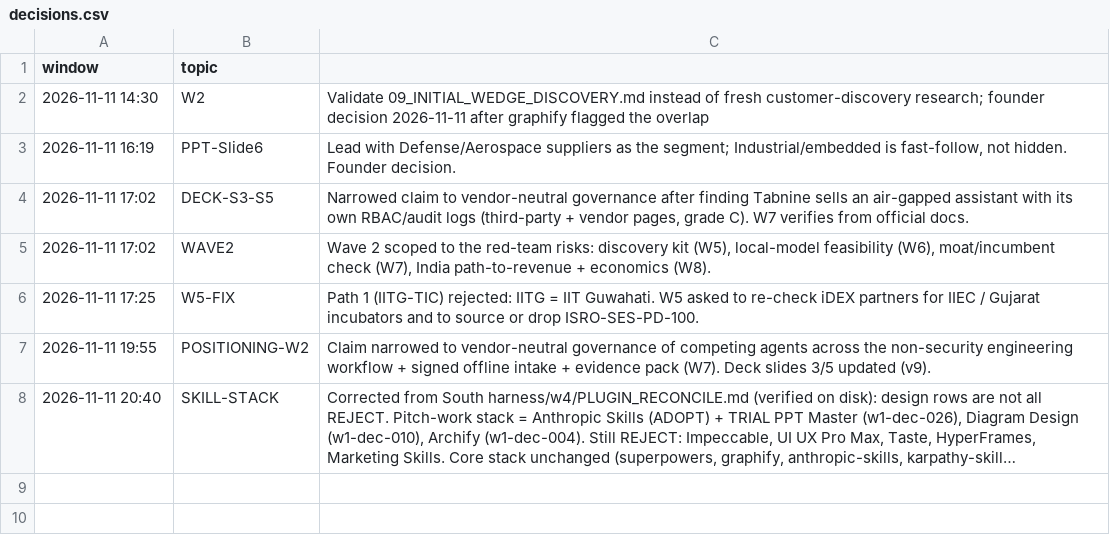
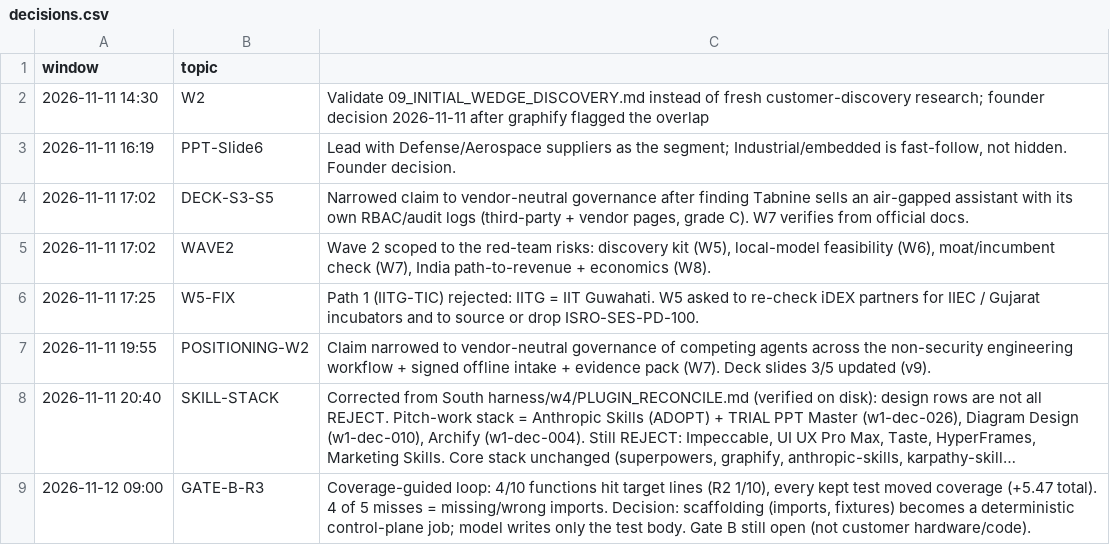
Before and after one commit to Srujan0798/AirG.A.P, a CSV file: harness/kb/decisions.csv, drawn as a sheet; long unchanged cells end in …; the diff names each change by its address in the sheet, - before the commit and + after, or states it on an @@ line.

```diff
--- a/harness/kb/decisions.csv
+++ b/harness/kb/decisions.csv
+row 9: 2026-11-12 09:00 | GATE-B-R3 | Coverage-guided loop: 4/10 functions hit target lines (R2 1/10), every kept test moved coverage (+5.47 total). 4 of 5 misses = missing/wrong imports. Decision: scaffolding (imports, fixtures) becomes a deterministic control-plane job; model writes only the test body. Gate B still open (not customer hardware/code).
```
Also changed, not shown: 19 other files.
